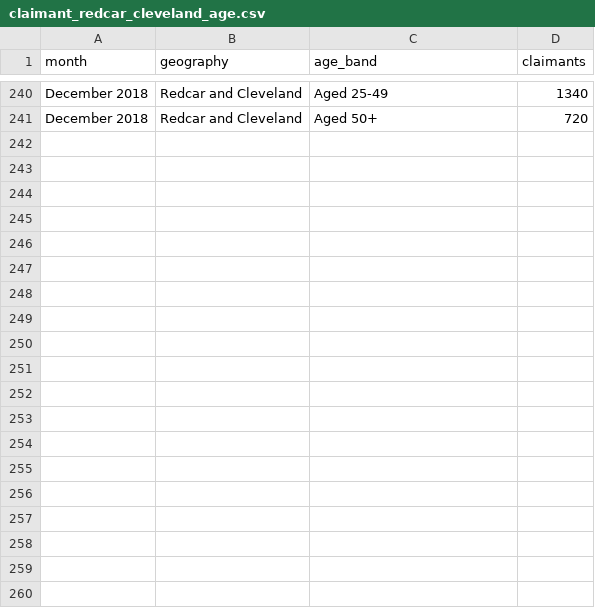
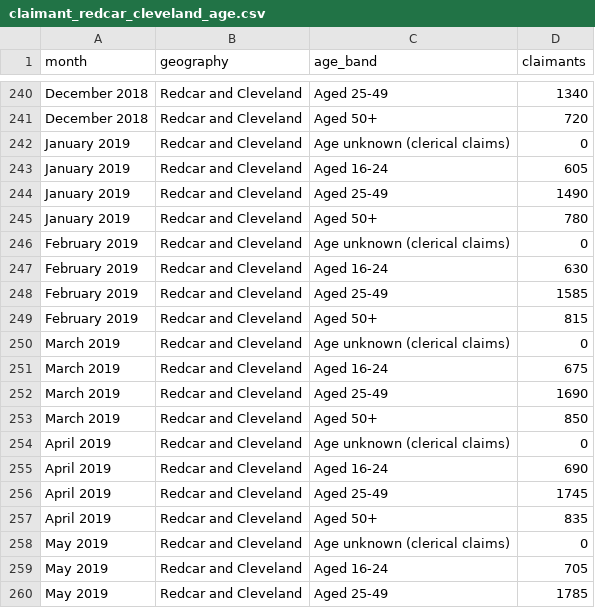
Before and after one commit to adityamenonnn/policysim-mesa, a CSV file: research/ons_data/claimant_redcar_cleveland_age.csv, drawn as a sheet; only a part is shown, gaps mark what is left out; the diff covers the shown part only.

```diff
--- a/research/ons_data/claimant_redcar_cleveland_age.csv
+++ b/research/ons_data/claimant_redcar_cleveland_age.csv
@@ -241 +241,20 @@ December 2018,Redcar and Cleveland,Aged 25-49,1340
 December 2018,Redcar and Cleveland,Aged 50+,720
+January 2019,Redcar and Cleveland,Age unknown (clerical claims),0
+January 2019,Redcar and Cleveland,Aged 16-24,605
+January 2019,Redcar and Cleveland,Aged 25-49,1490
+January 2019,Redcar and Cleveland,Aged 50+,780
+February 2019,Redcar and Cleveland,Age unknown (clerical claims),0
+February 2019,Redcar and Cleveland,Aged 16-24,630
+February 2019,Redcar and Cleveland,Aged 25-49,1585
+February 2019,Redcar and Cleveland,Aged 50+,815
+March 2019,Redcar and Cleveland,Age unknown (clerical claims),0
+March 2019,Redcar and Cleveland,Aged 16-24,675
+March 2019,Redcar and Cleveland,Aged 25-49,1690
+March 2019,Redcar and Cleveland,Aged 50+,850
+April 2019,Redcar and Cleveland,Age unknown (clerical claims),0
+April 2019,Redcar and Cleveland,Aged 16-24,690
+April 2019,Redcar and Cleveland,Aged 25-49,1745
+April 2019,Redcar and Cleveland,Aged 50+,835
+May 2019,Redcar and Cleveland,Age unknown (clerical claims),0
+May 2019,Redcar and Cleveland,Aged 16-24,705
+May 2019,Redcar and Cleveland,Aged 25-49,1785
```
Also changed, not shown: 29 added rows elsewhere in this file, research/ons_data/claimant_gender_age_ne.csv, research/ons_data/claimant_redcar_cleveland.csv, 2 other files.
